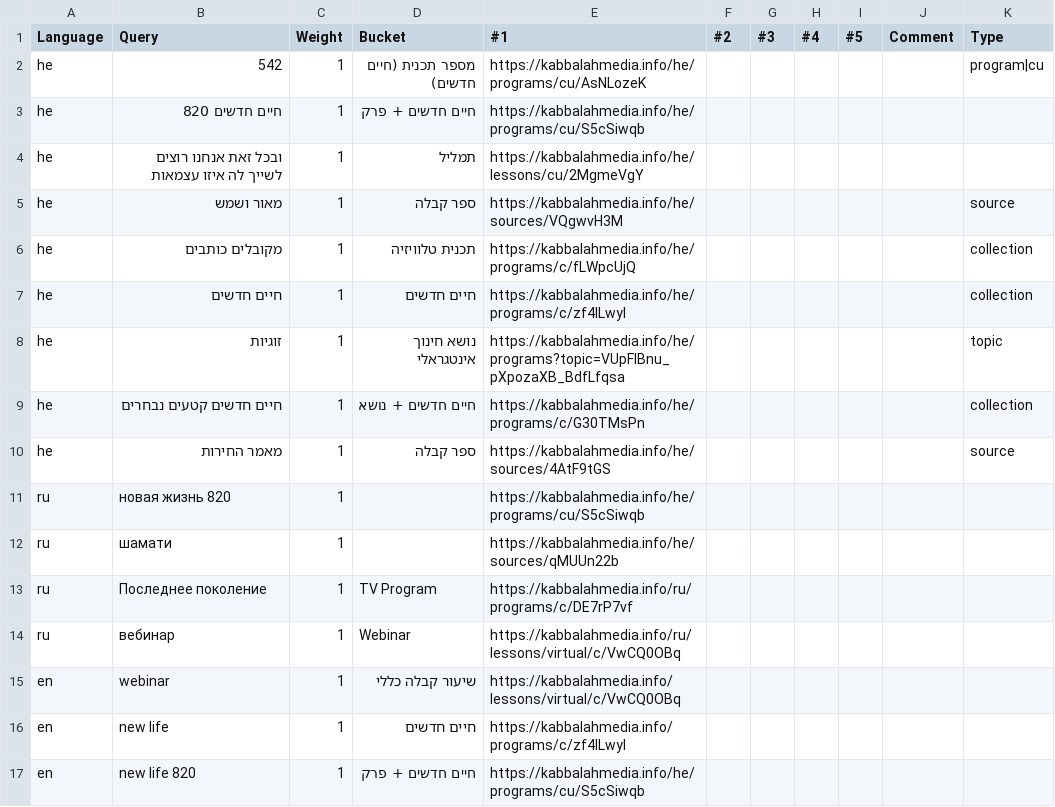
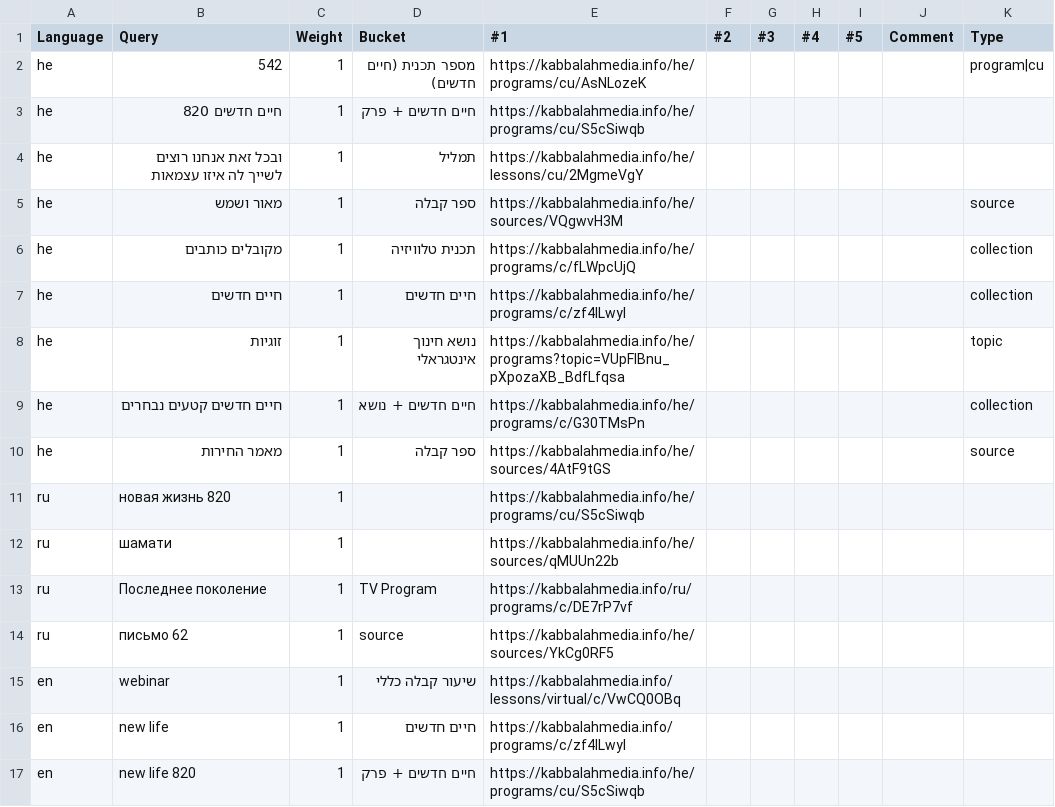
Before and after one commit to Bnei-Baruch/archive-backend, a CSV file: search/data/sanity.csv, drawn as a sheet; removed rows and columns are numbered as before the commit, all else as after; the diff names each change by its address in the sheet, - before the commit and + after, or states it on an @@ line.

Commit message:
sanity - replace russian webinar to letter 62

```diff
--- a/search/data/sanity.csv
+++ b/search/data/sanity.csv
-row 14: ru | вебинар | 1 | Webinar | https://kabbalahmedia.info/ru/lessons/virtual/c/VwCQ0OBq
+row 14: ru | письмо 62 | 1 | source | https://kabbalahmedia.info/he/sources/YkCg0RF5
```
